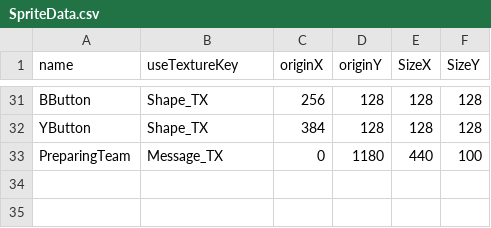
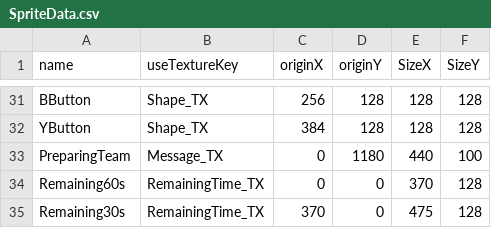
Before and after one commit to Maru40/HideRecovery, a CSV file: HideRecovery/media/CSVDatas/SpriteData.csv, drawn as a sheet; only a part is shown, gaps mark what is left out.

```diff
--- a/HideRecovery/media/CSVDatas/SpriteData.csv
+++ b/HideRecovery/media/CSVDatas/SpriteData.csv
@@ -33 +33,3 @@ YButton,Shape_TX,384,128,128,128
 PreparingTeam,Message_TX,0,1180,440,100
+Remaining60s,RemainingTime_TX,0,0,370,128
+Remaining30s,RemainingTime_TX,370,0,475,128
```
Also changed, not shown: HideRecovery/media/MapDatas/GameUILayout.csv, 8 other files.
